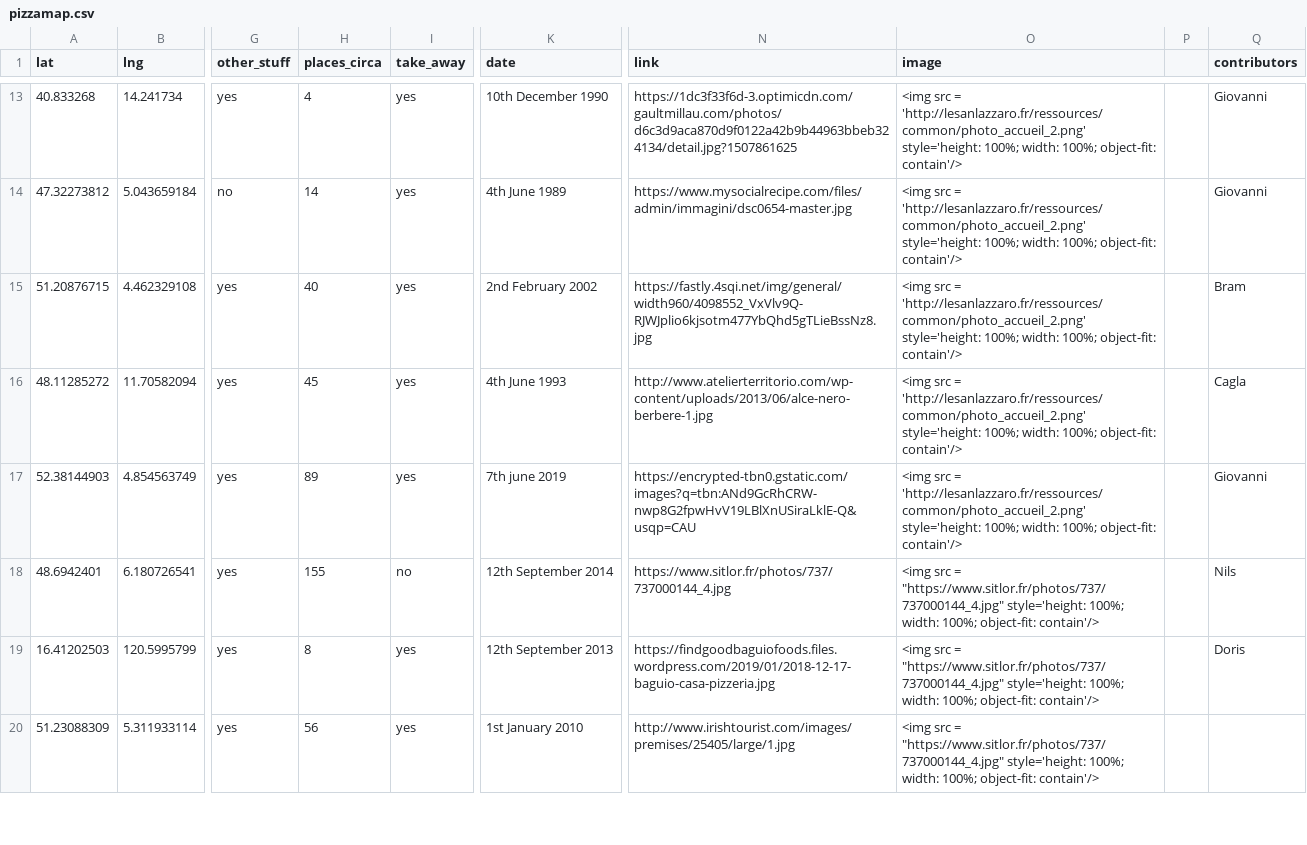
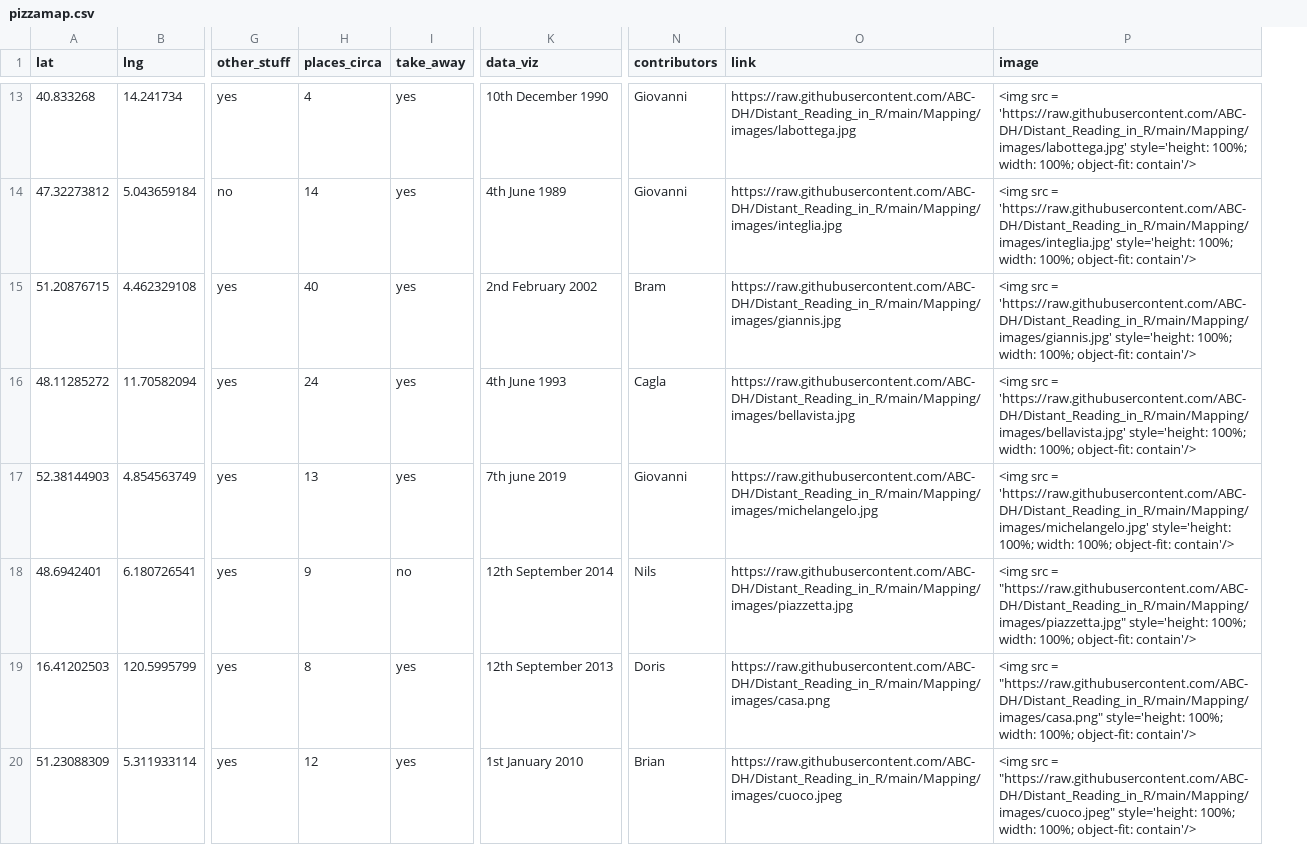
Before and after one commit to ABC-DH/Distant_Reading_in_R, a CSV file: Mapping/data/csv/pizzamap.csv, drawn as a sheet; only a part is shown, gaps mark what is left out; removed rows and columns are numbered as before the commit, all else as after; the diff covers the shown part only; the diff names each change by its address in the sheet, - before the commit and + after, or states it on an @@ line.

Commit message:
Add files via upload

```diff
--- a/Mapping/data/csv/pizzamap.csv
+++ b/Mapping/data/csv/pizzamap.csv
-column N (link), rows 13-20: https://1dc3f33f6d-3.optimicdn.com/gaultmillau.com/photos/d6c3d9aca870d9f0122a42b9b44963bbeb324134/detail.jpg?1507861625 | https://www.mysocialrecipe.com/files/admin/immagini/dsc0654-master.jpg | https://fastly.4sqi.net/img/general/width960/4098552_VxVlv9Q-RJWJplio6kjsotm477YbQhd5gTLieBssNz8.jpg | http://www.atelierterritorio.com/wp-content/uploads/2013/06/alce-nero-berbere-1.jpg | https://encrypted-tbn0.gstatic.com/images?q=tbn:ANd9GcRhCRW-nwp8G2fpwHvV19LBlXnUSiraLklE-Q&usqp=CAU | https://www.sitlor.fr/photos/737/737000144_4.jpg | https://findgoodbaguiofoods.files.wordpress.com/2019/01/2018-12-17-baguio-casa-pizzeria.jpg | http://www.irishtourist.com/images/premises/25405/large/1.jpg
-column O (image), rows 13-20: <img src = 'http://lesanlazzaro.fr/ressources/common/photo_accueil_2.png' style='height: 100%; width: 100%; object-fit: contain'/> | <img src = 'http://lesanlazzaro.fr/ressources/common/photo_accueil_2.png' style='height: 100%; width: 100%; object-fit: contain'/> | <img src = 'http://lesanlazzaro.fr/ressources/common/photo_accueil_2.png' style='height: 100%; width: 100%; object-fit: contain'/> | <img src = 'http://lesanlazzaro.fr/ressources/common/photo_accueil_2.png' style='height: 100%; width: 100%; object-fit: contain'/> | <img src = 'http://lesanlazzaro.fr/ressources/common/photo_accueil_2.png' style='height: 100%; width: 100%; object-fit: contain'/> | <img src = "https://www.sitlor.fr/photos/737/737000144_4.jpg" style='height: 100%; width: 100%; object-fit: contain'/> | <img src = "https://www.sitlor.fr/photos/737/737000144_4.jpg" style='height: 100%; width: 100%; object-fit: contain'/> | <img src = "https://www.sitlor.fr/photos/737/737000144_4.jpg" style='height: 100%; width: 100%; object-fit: contain'/>
-column P, empty
+column O (link), rows 13-20: https://raw.githubusercontent.com/ABC-DH/Distant_Reading_in_R/main/Mapping/images/labottega.jpg | https://raw.githubusercontent.com/ABC-DH/Distant_Reading_in_R/main/Mapping/images/integlia.jpg | https://raw.githubusercontent.com/ABC-DH/Distant_Reading_in_R/main/Mapping/images/giannis.jpg | https://raw.githubusercontent.com/ABC-DH/Distant_Reading_in_R/main/Mapping/images/bellavista.jpg | https://raw.githubusercontent.com/ABC-DH/Distant_Reading_in_R/main/Mapping/images/michelangelo.jpg | https://raw.githubusercontent.com/ABC-DH/Distant_Reading_in_R/main/Mapping/images/piazzetta.jpg | https://raw.githubusercontent.com/ABC-DH/Distant_Reading_in_R/main/Mapping/images/casa.png | https://raw.githubusercontent.com/ABC-DH/Distant_Reading_in_R/main/Mapping/images/cuoco.jpeg
+column P (image), rows 13-20: <img src = 'https://raw.githubusercontent.com/ABC-DH/Distant_Reading_in_R/main/Mapping/images/labottega.jpg' style='height: 100%; width: 100%; object-fit: contain'/> | <img src = 'https://raw.githubusercontent.com/ABC-DH/Distant_Reading_in_R/main/Mapping/images/integlia.jpg' style='height: 100%; width: 100%; object-fit: contain'/> | <img src = 'https://raw.githubusercontent.com/ABC-DH/Distant_Reading_in_R/main/Mapping/images/giannis.jpg' style='height: 100%; width: 100%; object-fit: contain'/> | <img src = 'https://raw.githubusercontent.com/ABC-DH/Distant_Reading_in_R/main/Mapping/images/bellavista.jpg' style='height: 100%; width: 100%; object-fit: contain'/> | <img src = 'https://raw.githubusercontent.com/ABC-DH/Distant_Reading_in_R/main/Mapping/images/michelangelo.jpg' style='height: 100%; width: 100%; object-fit: contain'/> | <img src = "https://raw.githubusercontent.com/ABC-DH/Distant_Reading_in_R/main/Mapping/images/piazzetta.jpg" style='height: 100%; width: 100%; object-fit: contain'/> | <img src = "https://raw.githubusercontent.com/ABC-DH/Distant_Reading_in_R/main/Mapping/images/casa.png" style='height: 100%; width: 100%; object-fit: contain'/> | <img src = "https://raw.githubusercontent.com/ABC-DH/Distant_Reading_in_R/main/Mapping/images/cuoco.jpeg" style='height: 100%; width: 100%; object-fit: contain'/>
-K1: date
+K1: data_viz
-H16 (places_circa): 45
+H16 (places_circa): 24
-H17 (places_circa): 89
+H17 (places_circa): 13
-H18 (places_circa): 155
+H18 (places_circa): 9
-H20 (places_circa): 56
+H20 (places_circa): 12
-N20 (contributors): (empty)
+N20 (contributors): Brian
```
Also changed, not shown: 4 added rows, 1 removed row and 2 edited cells elsewhere in this file.
